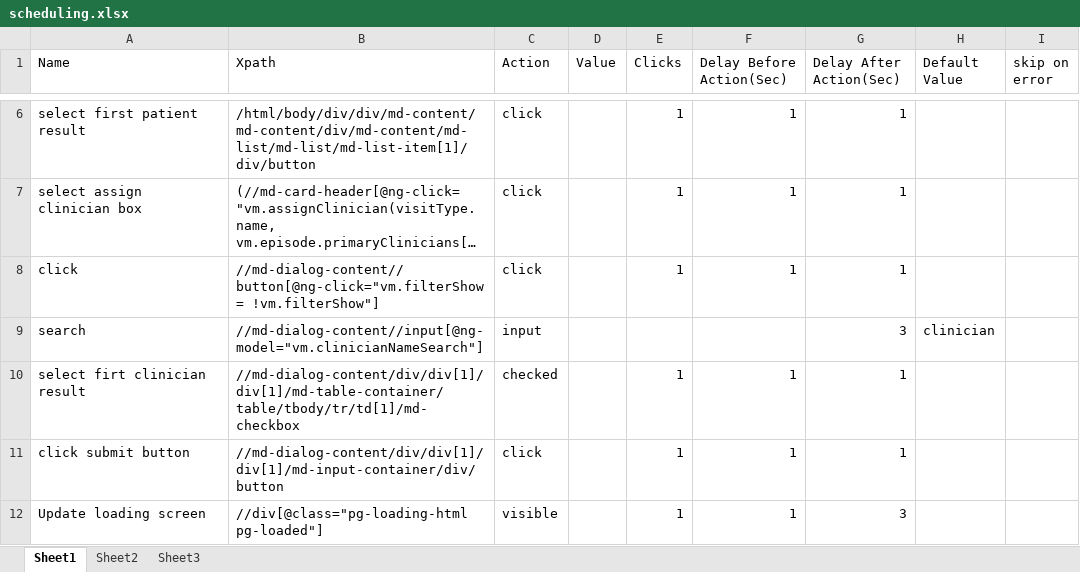
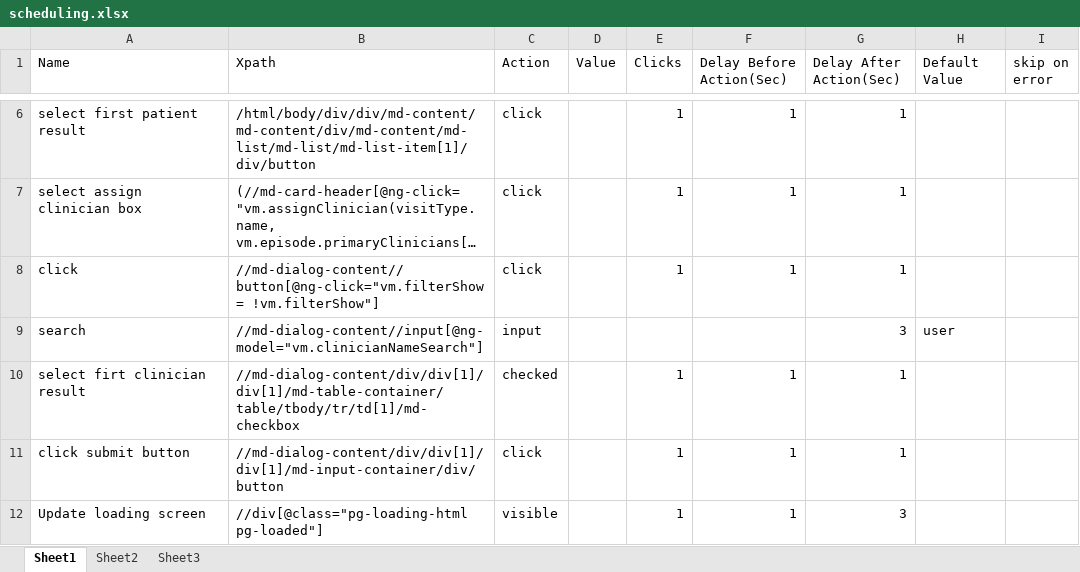
Before and after one commit to Ustingit/Automation, an Excel workbook: resources/scheduling.xlsx, sheet Sheet1, drawn as a sheet; only a part is shown, gaps mark what is left out; long unchanged cells end in …; values as stored, in another font and other column widths than the file's, no borders; the diff names each change by its address in the sheet, - before the commit and + after, or states it on an @@ line.

```diff
--- a/resources/scheduling.xlsx (sheet Sheet1)
+++ b/resources/scheduling.xlsx (sheet Sheet1)
-H9 (Default Value): clinician
+H9 (Default Value): user
```
Also changed, not shown: resources/Testdata.xlsx, resources/profile.xlsx, 5 other files.
